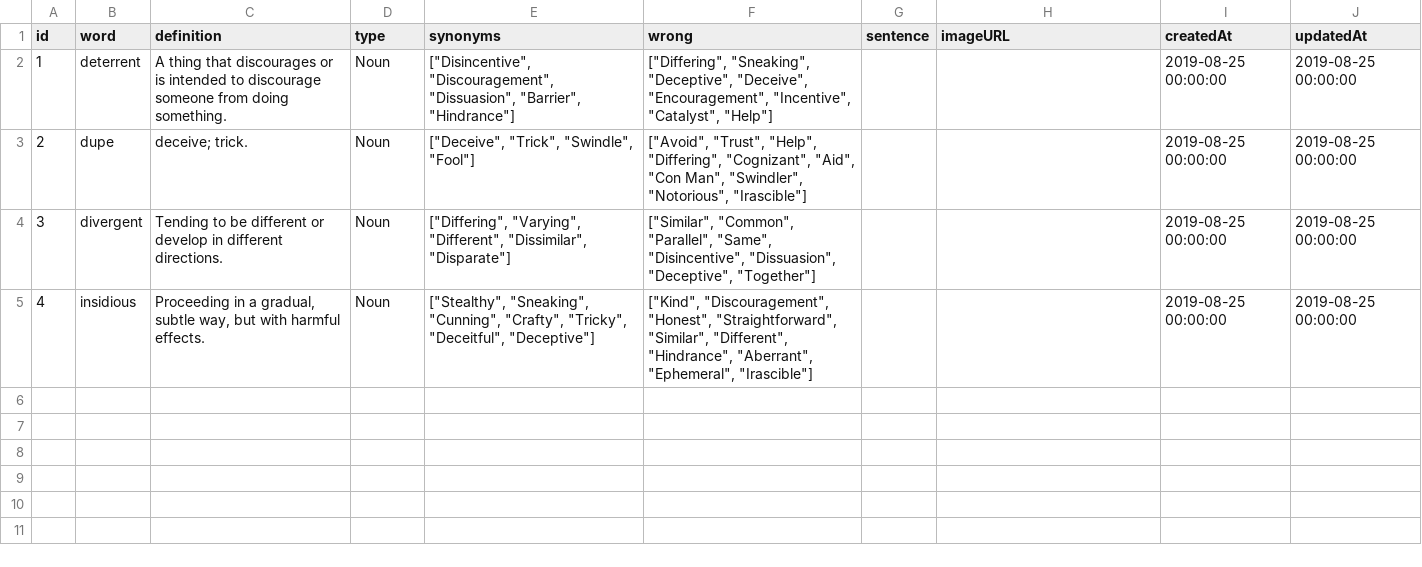
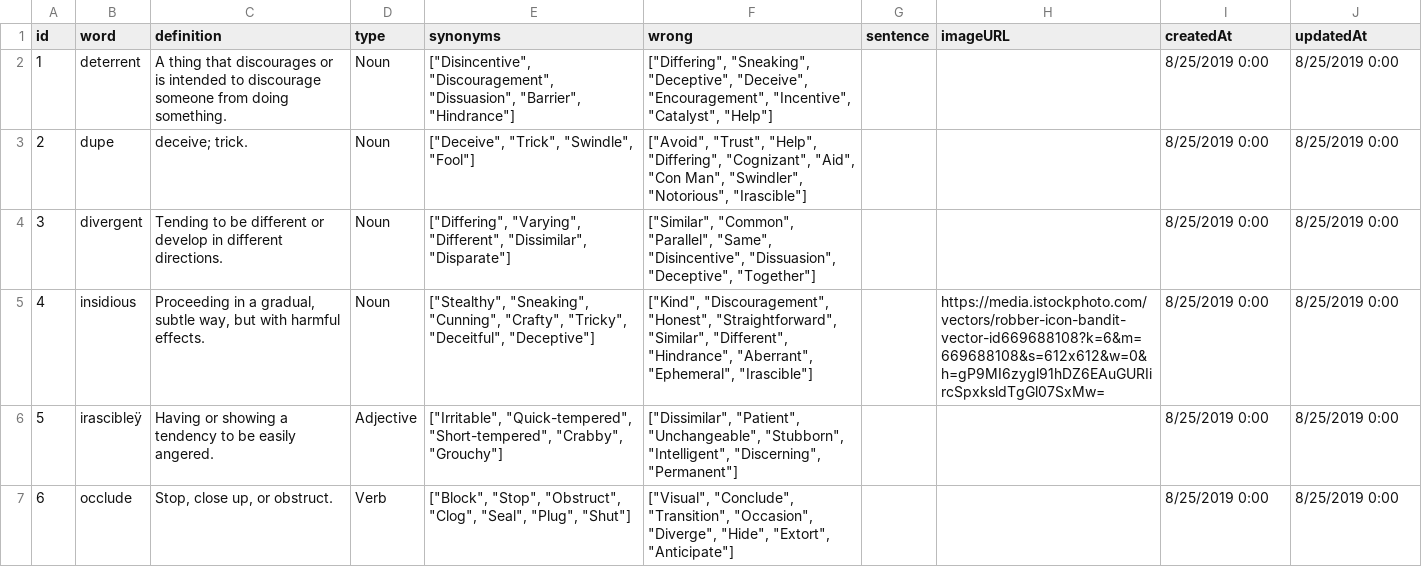
Before and after one commit to curtisyungen/vocab, a CSV file: words.csv, drawn as a sheet; only a part is shown; the diff covers the shown part only; the diff names each change by its address in the sheet, - before the commit and + after, or states it on an @@ line.

Commit message:
Add files via upload

```diff
--- a/words.csv
+++ b/words.csv
-I2:I5 (createdAt): 2019-08-25 00:00:00
+I2:I5 (createdAt): 8/25/2019 0:00
-J2:J5 (updatedAt): 2019-08-25 00:00:00
+J2:J5 (updatedAt): 8/25/2019 0:00
-H5 (imageURL): (empty)
+H5 (imageURL): https://media.istockphoto.com/vectors/robber-icon-bandit-vector-id669688108?k=6&m=669688108&s=612x612&w=0&h=gP9MI6zygl91hDZ6EAuGURIircSpxksldTgGl07SxMw=
+row 6: 5 | irascibleÿ | Having or showing a tendency to be easily angered. | Adjective | ["Irritable", "Quick-tempered", "Short-tempered", "Crabby", "Grouchy"] | ["Dissimilar", "Patient", "Unchangeable", "Stubborn", "Intelligent", "Discerning", "Permanent"] |  |  | 8/25/2019 0:00 | 8/25/2019 0:00
+row 7: 6 | occlude | Stop, close up, or obstruct. | Verb | ["Block", "Stop", "Obstruct", "Clog", "Seal", "Plug", "Shut"] | ["Visual", "Conclude", "Transition", "Occasion", "Diverge", "Hide", "Extort", "Anticipate"] |  |  | 8/25/2019 0:00 | 8/25/2019 0:00
```
Also changed, not shown: 16 added rows elsewhere in this file.
